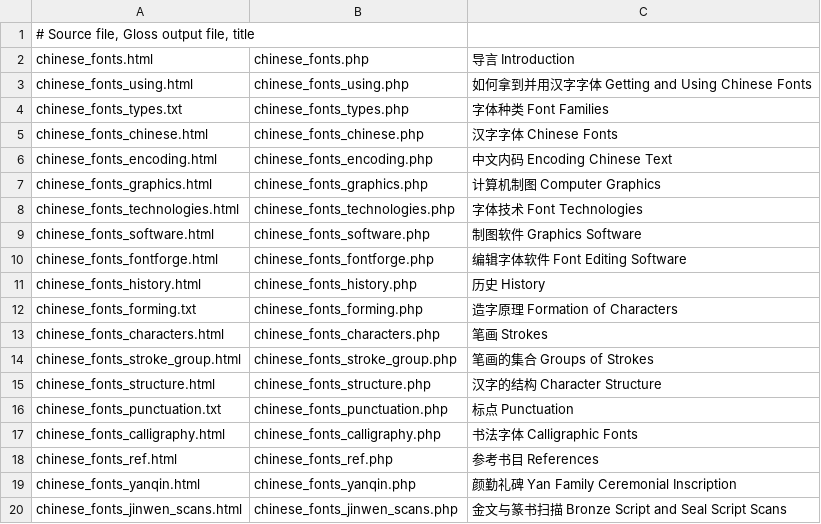
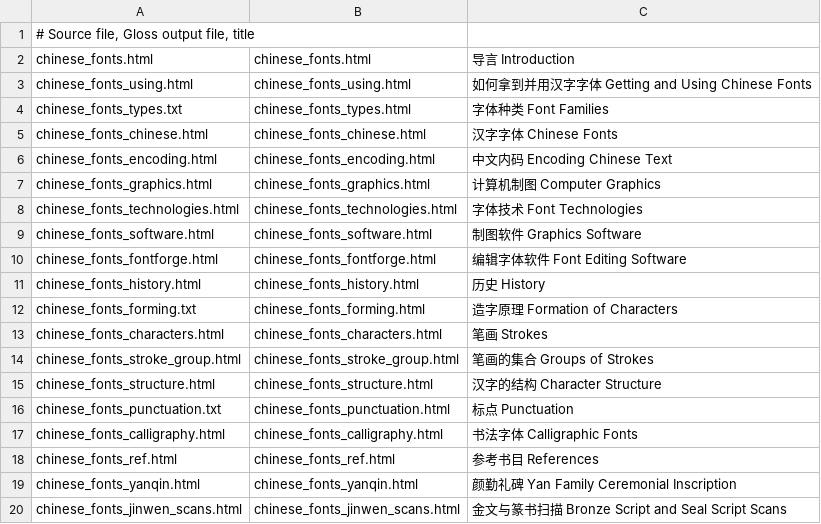
Before and after one commit to alexamies/chinesenotes.com, a CSV file: data/corpus/chinese_fonts.csv, drawn as a sheet.

```diff
--- a/data/corpus/chinese_fonts.csv
+++ b/data/corpus/chinese_fonts.csv
@@ -1,20 +1,20 @@
 # Source file, Gloss output file, title
-chinese_fonts.html	chinese_fonts.php	导言 Introduction
-chinese_fonts_using.html	chinese_fonts_using.php	如何拿到并用汉字字体 Getting and Using Chinese Fonts
-chinese_fonts_types.txt	chinese_fonts_types.php	字体种类 Font Families
-chinese_fonts_chinese.html	chinese_fonts_chinese.php	汉字字体 Chinese Fonts
-chinese_fonts_encoding.html	chinese_fonts_encoding.php	中文内码 Encoding Chinese Text
-chinese_fonts_graphics.html	chinese_fonts_graphics.php	计算机制图 Computer Graphics
-chinese_fonts_technologies.html	chinese_fonts_technologies.php	字体技术 Font Technologies
-chinese_fonts_software.html	chinese_fonts_software.php	制图软件 Graphics Software
-chinese_fonts_fontforge.html	chinese_fonts_fontforge.php	编辑字体软件 Font Editing Software
-chinese_fonts_history.html	chinese_fonts_history.php	历史 History
-chinese_fonts_forming.txt	chinese_fonts_forming.php	造字原理 Formation of Characters
-chinese_fonts_characters.html	chinese_fonts_characters.php	笔画 Strokes
-chinese_fonts_stroke_group.html	chinese_fonts_stroke_group.php	笔画的集合 Groups of Strokes
-chinese_fonts_structure.html	chinese_fonts_structure.php	汉字的结构 Character Structure
-chinese_fonts_punctuation.txt	chinese_fonts_punctuation.php	标点 Punctuation
-chinese_fonts_calligraphy.html	chinese_fonts_calligraphy.php	书法字体 Calligraphic Fonts
-chinese_fonts_ref.html	chinese_fonts_ref.php	参考书目 References
-chinese_fonts_yanqin.html	chinese_fonts_yanqin.php	颜勤礼碑 Yan Family Ceremonial Inscription
-chinese_fonts_jinwen_scans.html	chinese_fonts_jinwen_scans.php	金文与篆书扫描 Bronze Script and Seal Script Scans
+chinese_fonts.html	chinese_fonts.html	导言 Introduction
+chinese_fonts_using.html	chinese_fonts_using.html	如何拿到并用汉字字体 Getting and Using Chinese Fonts
+chinese_fonts_types.txt	chinese_fonts_types.html	字体种类 Font Families
+chinese_fonts_chinese.html	chinese_fonts_chinese.html	汉字字体 Chinese Fonts
+chinese_fonts_encoding.html	chinese_fonts_encoding.html	中文内码 Encoding Chinese Text
+chinese_fonts_graphics.html	chinese_fonts_graphics.html	计算机制图 Computer Graphics
+chinese_fonts_technologies.html	chinese_fonts_technologies.html	字体技术 Font Technologies
+chinese_fonts_software.html	chinese_fonts_software.html	制图软件 Graphics Software
+chinese_fonts_fontforge.html	chinese_fonts_fontforge.html	编辑字体软件 Font Editing Software
+chinese_fonts_history.html	chinese_fonts_history.html	历史 History
+chinese_fonts_forming.txt	chinese_fonts_forming.html	造字原理 Formation of Characters
+chinese_fonts_characters.html	chinese_fonts_characters.html	笔画 Strokes
+chinese_fonts_stroke_group.html	chinese_fonts_stroke_group.html	笔画的集合 Groups of Strokes
+chinese_fonts_structure.html	chinese_fonts_structure.html	汉字的结构 Character Structure
+chinese_fonts_punctuation.txt	chinese_fonts_punctuation.html	标点 Punctuation
+chinese_fonts_calligraphy.html	chinese_fonts_calligraphy.html	书法字体 Calligraphic Fonts
+chinese_fonts_ref.html	chinese_fonts_ref.html	参考书目 References
+chinese_fonts_yanqin.html	chinese_fonts_yanqin.html	颜勤礼碑 Yan Family Ceremonial Inscription
+chinese_fonts_jinwen_scans.html	chinese_fonts_jinwen_scans.html	金文与篆书扫描 Bronze Script and Seal Script Scans
```
Also changed, not shown: data/corpus/decorative_designs.csv, data/corpus/grammar.csv.
